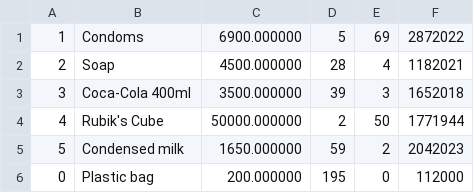
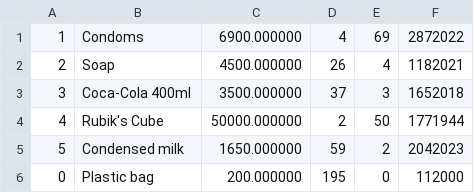
Before and after one commit to wifitanmalo/oops, a CSV file: la_14/products.csv, drawn as a sheet.

```diff
--- a/la_14/products.csv
+++ b/la_14/products.csv
@@ -1,4 +1,4 @@
-1,Condoms,6900.000000,5,69,2872022
-2,Soap,4500.000000,28,4,1182021
-3,Coca-Cola 400ml,3500.000000,39,3,1652018
+1,Condoms,6900.000000,4,69,2872022
+2,Soap,4500.000000,26,4,1182021
+3,Coca-Cola 400ml,3500.000000,37,3,1652018
 4,Rubik's Cube,50000.000000,2,50,1771944
```
Also changed, not shown: 24 other files.
